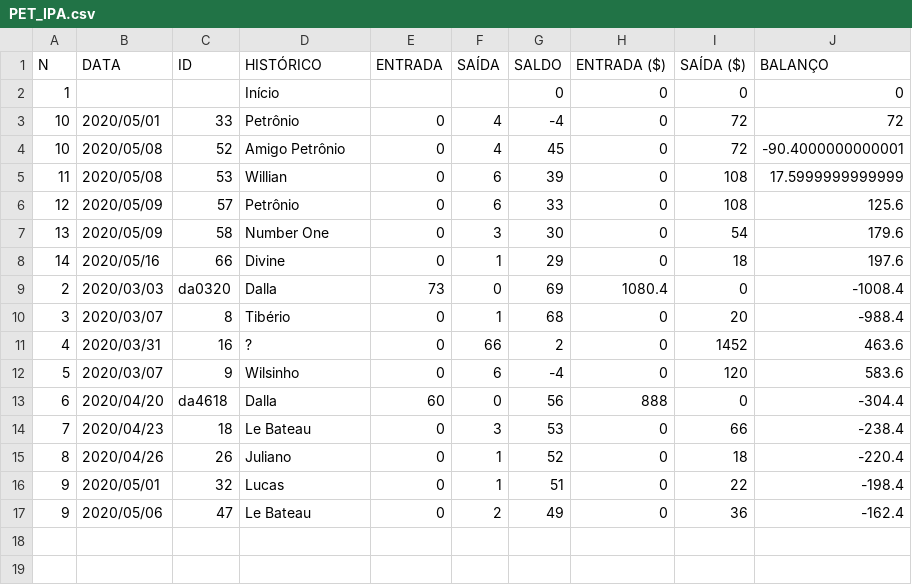
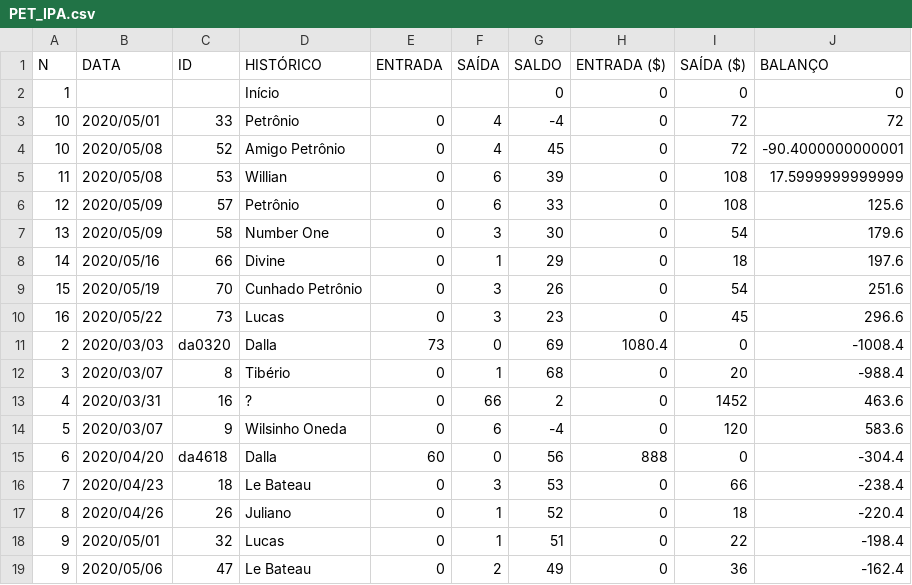
Before and after one commit to pires11d/stockcontrol, a CSV file: StockSetup/SetupFiles/ChoppExpress/PET_IPA.csv, drawn as a sheet.

```diff
--- a/StockSetup/SetupFiles/ChoppExpress/PET_IPA.csv
+++ b/StockSetup/SetupFiles/ChoppExpress/PET_IPA.csv
@@ -8,2 +8,4 @@ N|DATA|ID|HISTÓRICO|ENTRADA|SAÍDA|SALDO|ENTRADA ($)|SAÍDA ($)|BALANÇO
 14|2020/05/16|66|Divine|0|1|29|0|18|197.6
+15|2020/05/19|70|Cunhado Petrônio|0|3|26|0|54|251.6
+16|2020/05/22|73|Lucas|0|3|23|0|45|296.6
 2|2020/03/03|da0320|Dalla|73|0|69|1080.4|0|-1008.4
@@ -11,3 +13,3 @@ N|DATA|ID|HISTÓRICO|ENTRADA|SAÍDA|SALDO|ENTRADA ($)|SAÍDA ($)|BALANÇO
 4|2020/03/31|16|?|0|66|2|0|1452|463.6
-5|2020/03/07|9|Wilsinho|0|6|-4|0|120|583.6
+5|2020/03/07|9|Wilsinho Oneda|0|6|-4|0|120|583.6
 6|2020/04/20|da4618|Dalla|60|0|56|888|0|-304.4
```
Also changed, not shown: StockSetup/SetupFiles/ChoppExpress/Chope_Pilsen.csv, StockSetup/SetupFiles/ChoppExpress/PET_Pilsen.csv, 27 other files.
